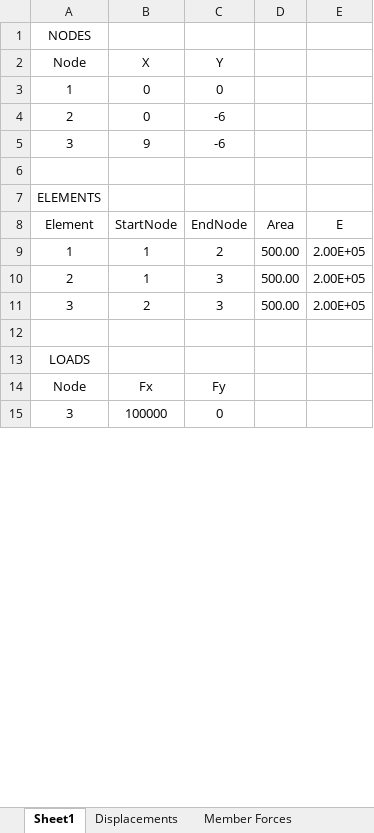
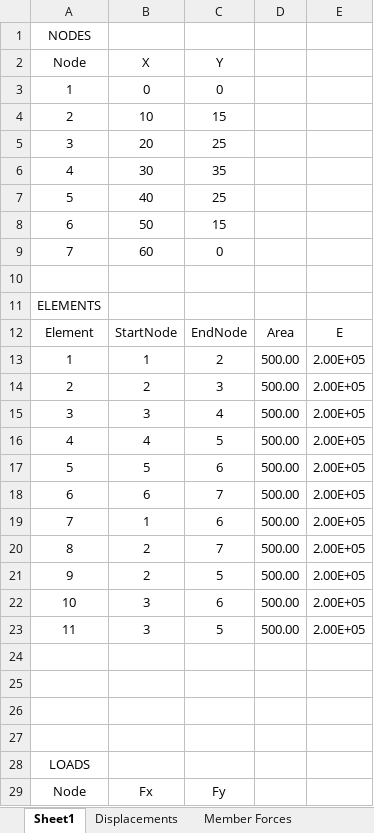
Before and after one commit to ABT26/Term-Project, an Excel workbook: truss_analysis.xlsx, sheet Sheet1, drawn as a sheet; only a part is shown; values as stored, in another font and other column widths than the file's, no borders; removed rows and columns are numbered as before the commit, all else as after; the diff covers the shown part only; the diff names each change by its address in the sheet, - before the commit and + after, or states it on an @@ line.

```diff
--- a/truss_analysis.xlsx (sheet Sheet1)
+++ b/truss_analysis.xlsx (sheet Sheet1)
-B4 (X): 0
+B4 (X): 10
-C4 (Y): -6
+C4 (Y): 15
-B5 (X): 9
+B5 (X): 20
-C5 (Y): -6
+C5 (Y): 25
+row 6: 4 | 30 | 35
+row 7: 5 | 40 | 25
+row 8: 6 | 50 | 15
+row 9: 7 | 60 | 0
-B14 (X): 1
+B14 (X): 2
-B15 (X): 2
+B15 (X): 3
-C15 (Y): 3
+C15 (Y): 4
+row 16: 4 | 4 | 5 | 500.00 | 2.00E+05
+row 17: 5 | 5 | 6 | 500.00 | 2.00E+05
+row 18: 6 | 6 | 7 | 500.00 | 2.00E+05
+row 19: 7 | 1 | 6 | 500.00 | 2.00E+05
+row 20: 8 | 2 | 7 | 500.00 | 2.00E+05
+row 21: 9 | 2 | 5 | 500.00 | 2.00E+05
+row 22: 10 | 3 | 6 | 500.00 | 2.00E+05
+row 23: 11 | 3 | 5 | 500.00 | 2.00E+05
+row 24: (empty)
+row 25: (empty)
+row 26: (empty)
-row 15: 3 | 100000 | 0
```
Also changed, not shown: 6 added rows and 3 edited cells elsewhere in this sheet, sheet Member Forces, sheet Displacements, 1 other file.
